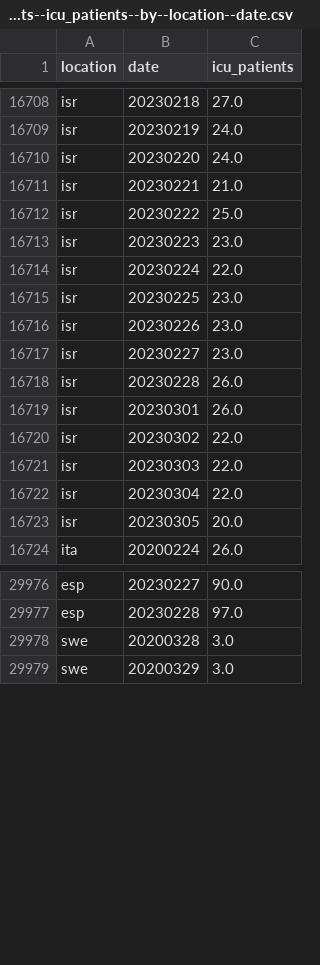
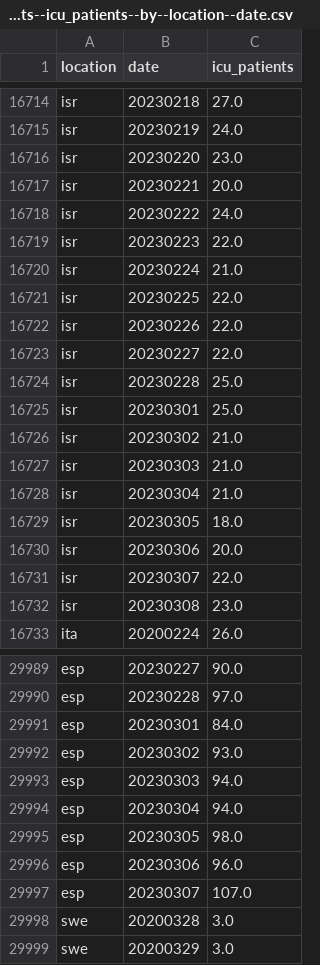
Before and after one commit to open-numbers/ddf--owid--covid_19, a CSV file: ddf--datapoints--icu_patients--by--location--date.csv, drawn as a sheet; only a part is shown, gaps mark what is left out; the diff covers the shown part only.

```diff
--- a/ddf--datapoints--icu_patients--by--location--date.csv
+++ b/ddf--datapoints--icu_patients--by--location--date.csv
@@ -16709,16 +16715,19 @@ isr,20230218,27.0
 isr,20230219,24.0
-isr,20230220,24.0
-isr,20230221,21.0
-isr,20230222,25.0
-isr,20230223,23.0
-isr,20230224,22.0
-isr,20230225,23.0
-isr,20230226,23.0
-isr,20230227,23.0
-isr,20230228,26.0
-isr,20230301,26.0
-isr,20230302,22.0
-isr,20230303,22.0
-isr,20230304,22.0
-isr,20230305,20.0
+isr,20230220,23.0
+isr,20230221,20.0
+isr,20230222,24.0
+isr,20230223,22.0
+isr,20230224,21.0
+isr,20230225,22.0
+isr,20230226,22.0
+isr,20230227,22.0
+isr,20230228,25.0
+isr,20230301,25.0
+isr,20230302,21.0
+isr,20230303,21.0
+isr,20230304,21.0
+isr,20230305,18.0
+isr,20230306,20.0
+isr,20230307,22.0
+isr,20230308,23.0
 ita,20200224,26.0
@@ -29977,2 +29990,9 @@ esp,20230227,90.0
 esp,20230228,97.0
+esp,20230301,84.0
+esp,20230302,93.0
+esp,20230303,94.0
+esp,20230304,94.0
+esp,20230305,98.0
+esp,20230306,96.0
+esp,20230307,107.0
 swe,20200328,3.0
```
Also changed, not shown: 11 added rows and 35 edited cells elsewhere in this file, ddf--concepts.csv, ddf--datapoints--hosp_patients_per_million--by--location--date.csv, 38 other files.
